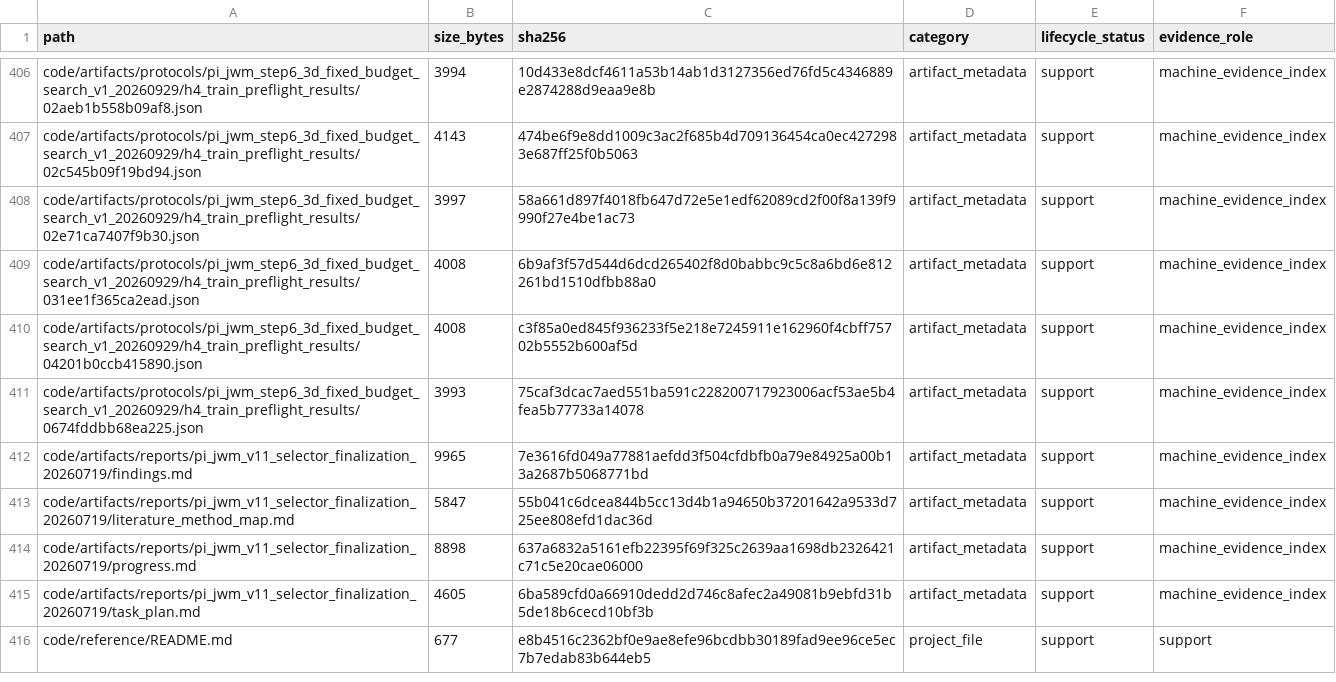
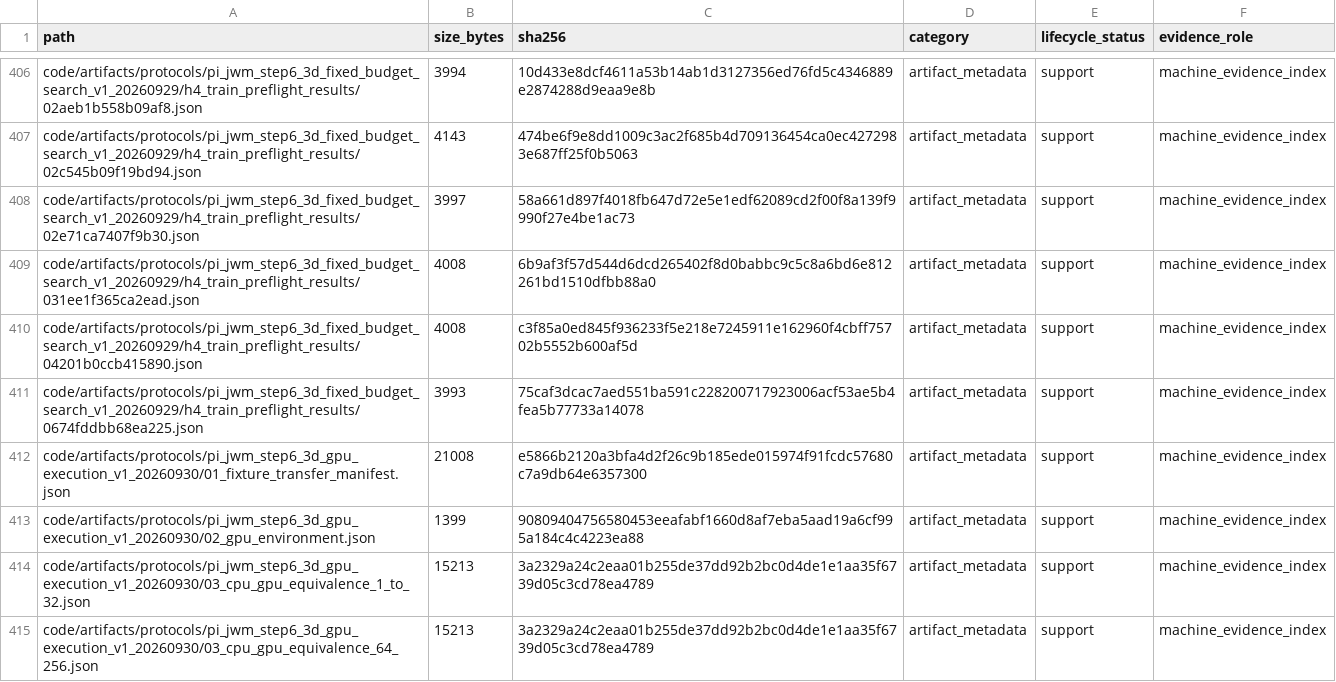
Before and after one commit to yys806/network-state-world-model, a CSV file: docs/registries/generated/tracked_file_inventory.csv, drawn as a sheet; only a part is shown, gaps mark what is left out; the shorter side is filled out with more unchanged rows; the diff covers the shown part only.

Commit message:
feat(step6.3d): close GPU batch execution gate

```diff
--- a/docs/registries/generated/tracked_file_inventory.csv
+++ b/docs/registries/generated/tracked_file_inventory.csv
@@ -411 +411,5 @@ code/artifacts/protocols/pi_jwm_step6_3d_fixed_budget_search_v1_20260929/h4_trai
 code/artifacts/protocols/pi_jwm_step6_3d_fixed_budget_search_v1_20260929/h4_train_preflight_results/0674fddbb68ea225.json,3993,75caf3dcac7aed551ba591c228200717923006acf53ae5b4fea5b77733a14078,artifact_metadata,support,machine_evidence_index
+code/artifacts/protocols/pi_jwm_step6_3d_gpu_execution_v1_20260930/01_fixture_transfer_manifest.json,21008,e5866b2120a3bfa4d2f26c9b185ede015974f91fcdc57680c7a9db64e6357300,artifact_metadata,support,machine_evidence_index
+code/artifacts/protocols/pi_jwm_step6_3d_gpu_execution_v1_20260930/02_gpu_environment.json,1399,90809404756580453eeafabf1660d8af7eba5aad19a6cf995a184c4c4223ea88,artifact_metadata,support,machine_evidence_index
+code/artifacts/protocols/pi_jwm_step6_3d_gpu_execution_v1_20260930/03_cpu_gpu_equivalence_1_to_32.json,15213,3a2329a24c2eaa01b255de37dd92b2bc0d4de1e1aa35f6739d05c3cd78ea4789,artifact_metadata,support,machine_evidence_index
+code/artifacts/protocols/pi_jwm_step6_3d_gpu_execution_v1_20260930/03_cpu_gpu_equivalence_64_256.json,15213,3a2329a24c2eaa01b255de37dd92b2bc0d4de1e1aa35f6739d05c3cd78ea4789,artifact_metadata,support,machine_evidence_index
```
Also changed, not shown: 10 added rows and 14 edited cells elsewhere in this file, docs/registries/generated/artifact_catalog.csv, 23 other files.
